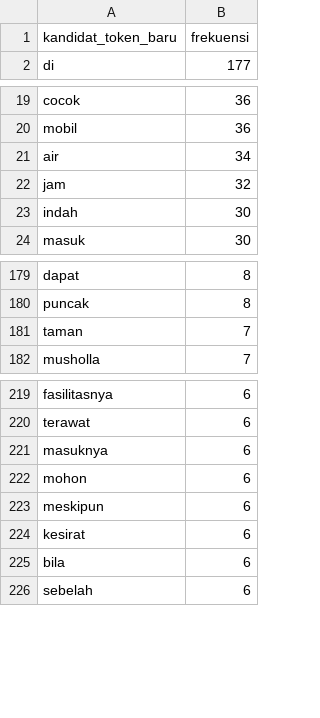
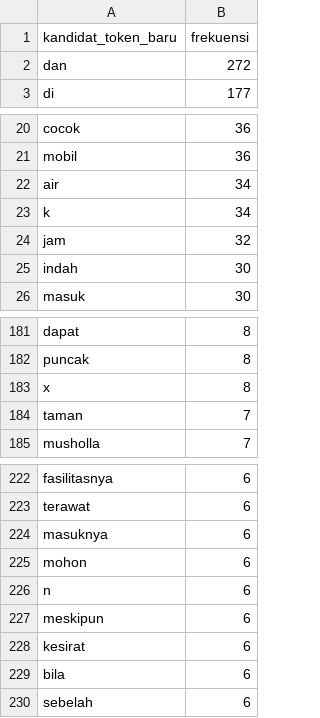
Before and after one commit to candrawij/STKI-Project-Akhir, a CSV file: Kamus Mentah/kandidat_NonBaku.csv (was Kamus Mentah/BARU_kandidat_slang_non_baku.csv), drawn as a sheet; only a part is shown, gaps mark what is left out.

```diff
--- a/Kamus Mentah/BARU_kandidat_slang_non_baku.csv
+++ b/Kamus Mentah/kandidat_NonBaku.csv
@@ -1,2 +1,3 @@
 kandidat_token_baru,frekuensi
+dan,272
 di,177
@@ -21,2 +22,3 @@ mobil,36
 air,34
+k,34
 jam,32
@@ -180,2 +182,3 @@ dapat,8
 puncak,8
+x,8
 taman,7
@@ -222,2 +225,3 @@ masuknya,6
 mohon,6
+n,6
 meskipun,6
```
Also changed, not shown: 9 other files.
